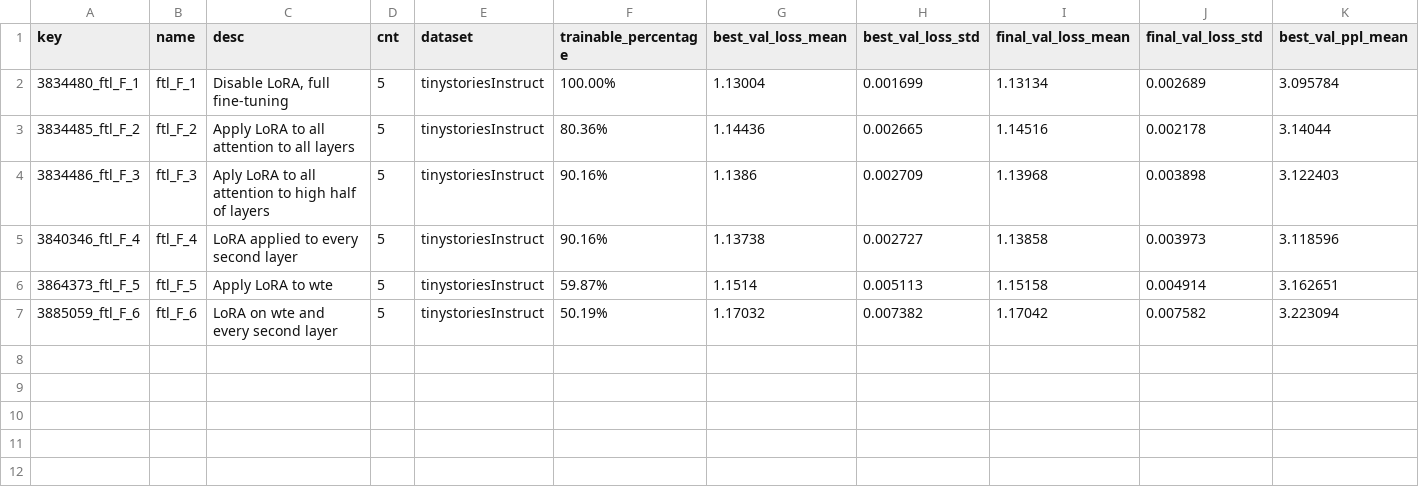
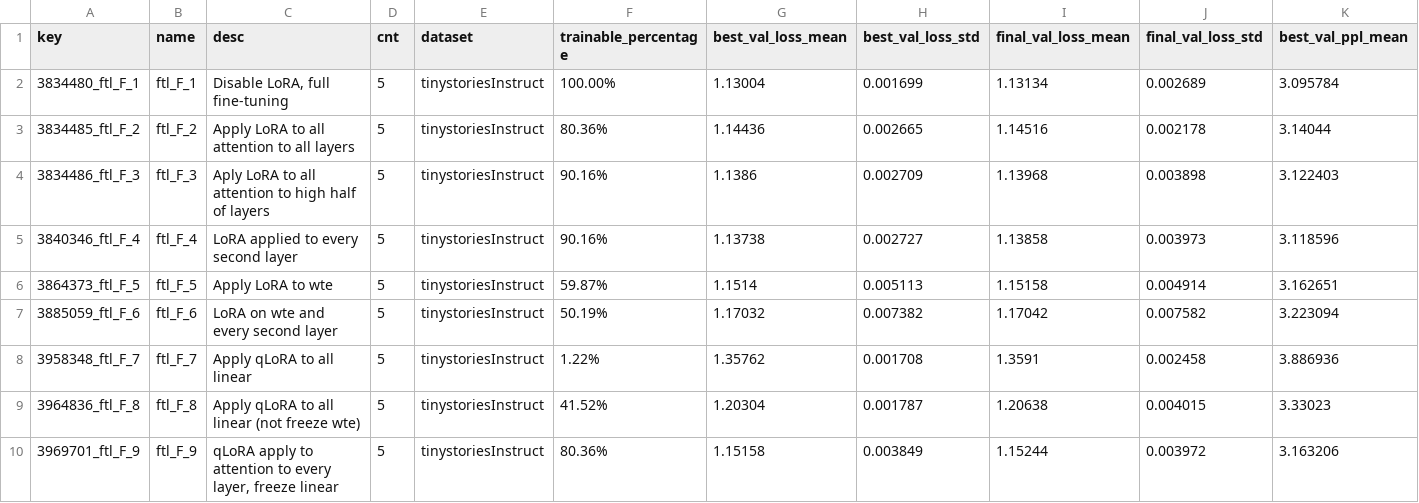
Before and after one commit to gdifer12/research_program_fcs, a CSV file: fine-tune-lora-2/res/summary_ftl_significant.csv, drawn as a sheet; only a part is shown; rows hold the shown columns only; the diff names each change by its address in the sheet, - before the commit and + after, or states it on an @@ line.

```diff
--- a/fine-tune-lora-2/res/summary_ftl_significant.csv
+++ b/fine-tune-lora-2/res/summary_ftl_significant.csv
+row 8: 3958348_ftl_F_7 | ftl_F_7 | Apply qLoRA to all linear | 5 | tinystoriesInstruct | 1.22% | 1.35762 | 0.001708 | 1.3591 | 0.002458 | 3.886936
+row 9: 3964836_ftl_F_8 | ftl_F_8 | Apply qLoRA to all linear (not freeze wte) | 5 | tinystoriesInstruct | 41.52% | 1.20304 | 0.001787 | 1.20638 | 0.004015 | 3.33023
+row 10: 3969701_ftl_F_9 | ftl_F_9 | qLoRA apply to attention to every layer, freeze linear | 5 | tinystoriesInstruct | 80.36% | 1.15158 | 0.003849 | 1.15244 | 0.003972 | 3.163206
```
Also changed, not shown: fine-tune-lora-2/res/summary_ftl.csv, 2 other files.
